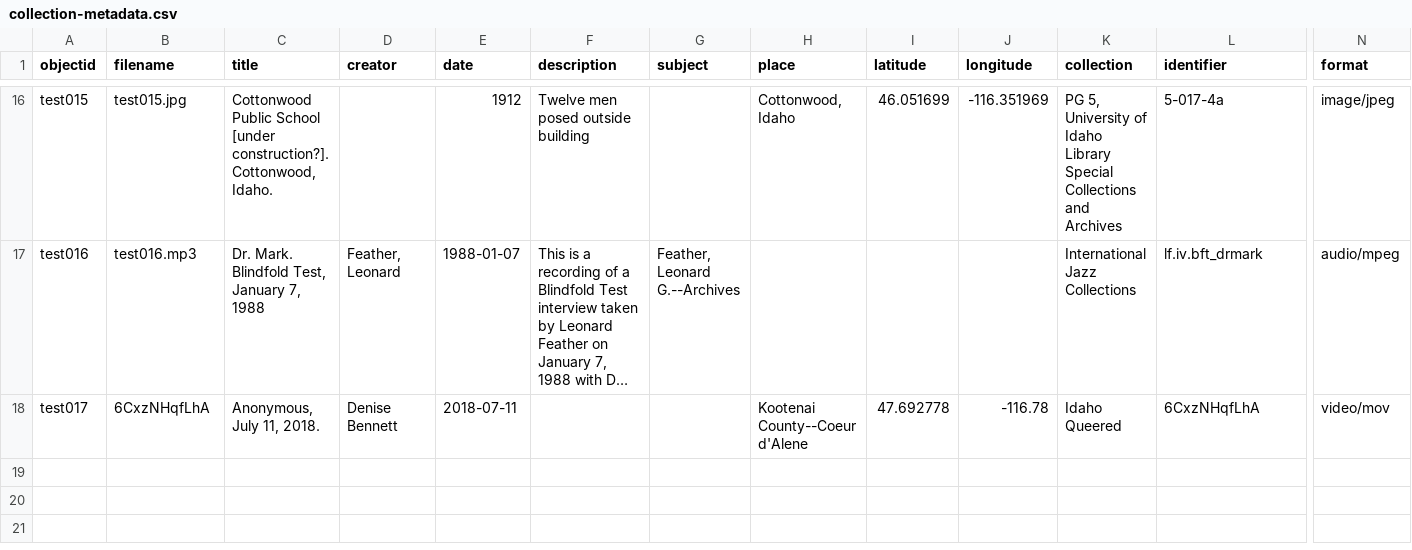
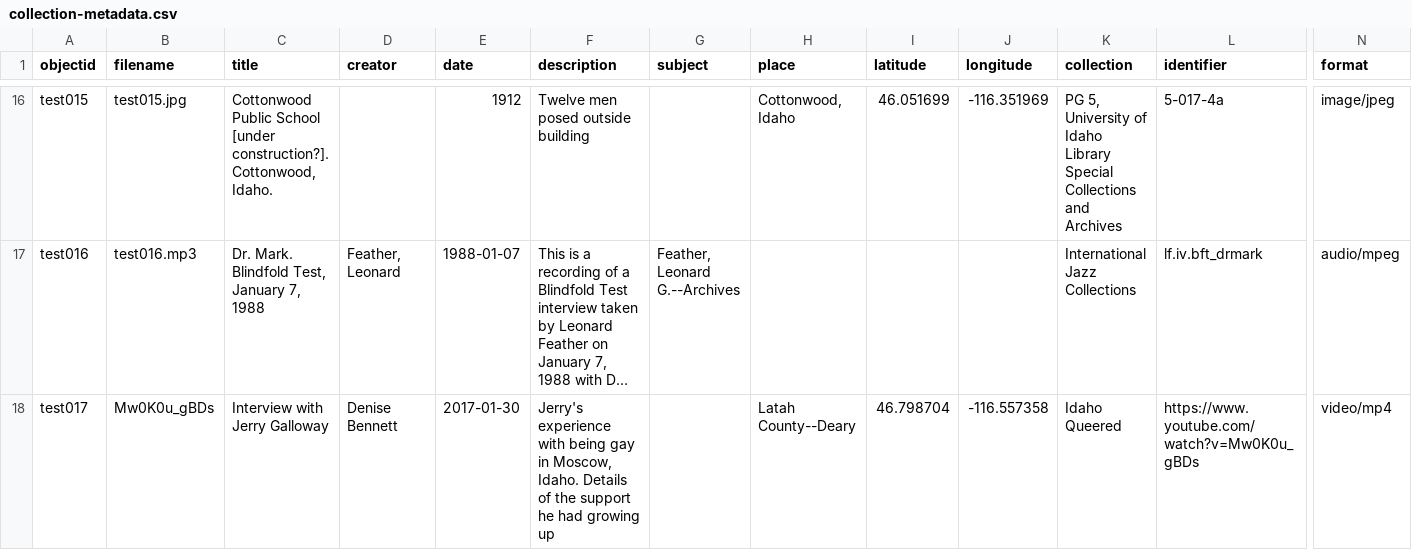
Before and after one commit to CollectionBuilder/collectionbuilder-gh, a CSV file: _data/collection-metadata.csv, drawn as a sheet; only a part is shown, gaps mark what is left out; long unchanged cells end in …; the diff names each change by its address in the sheet, - before the commit and + after, or states it on an @@ line.

Commit message:
youtube changes

```diff
--- a/_data/collection-metadata.csv
+++ b/_data/collection-metadata.csv
-B18 (filename): 6CxzNHqfLhA
+B18 (filename): Mw0K0u_gBDs
-C18 (title): Anonymous, July 11, 2018.
+C18 (title): Interview with Jerry Galloway
-E18 (date): 2018-07-11
+E18 (date): 2017-01-30
-F18 (description): (empty)
+F18 (description): Jerry's experience with being gay in Moscow, Idaho. Details of the support he had growing up
-H18 (place): Kootenai County--Coeur d'Alene
+H18 (place): Latah County--Deary
-I18 (latitude): 47.692778
+I18 (latitude): 46.798704
-J18 (longitude): -116.78
+J18 (longitude): -116.557358
-L18 (identifier): 6CxzNHqfLhA
+L18 (identifier): https://www.youtube.com/watch?v=Mw0K0u_gBDs
-N18 (format): video/mov
+N18 (format): video/mp4
```
Also changed, not shown: 3 other files.
